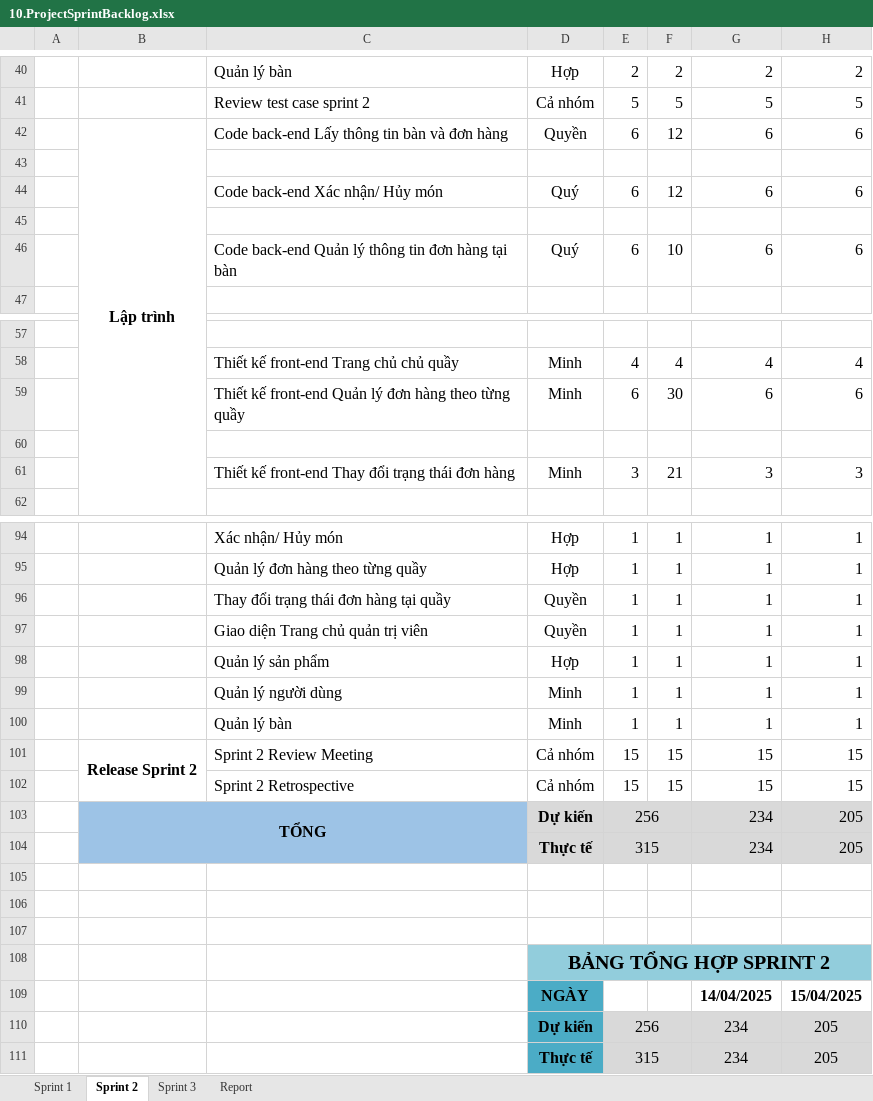
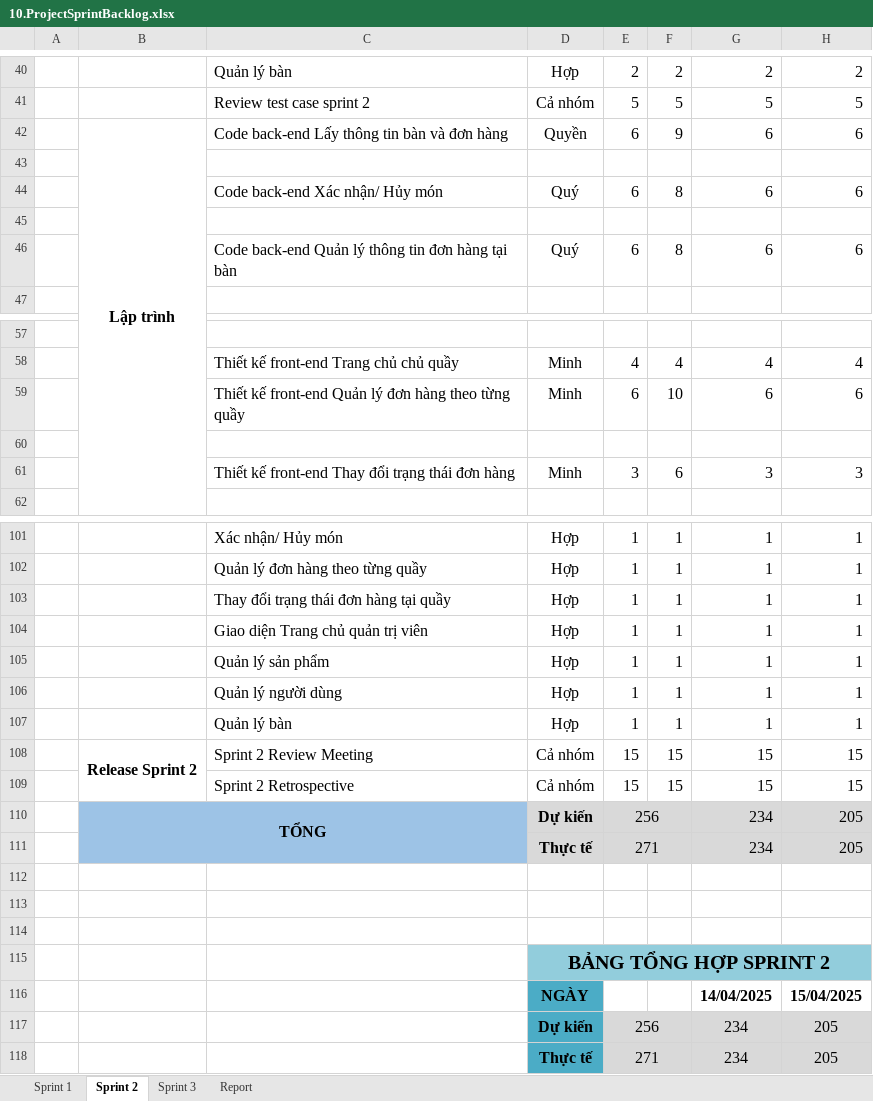
Before and after one commit to Khoa-CNTT/XDWGMVTT7618, an Excel workbook: Document/10.ProjectSprintBacklog.xlsx, sheet Sprint 2, drawn as a sheet; only a part is shown, gaps mark what is left out; values as stored, in another font and other column widths than the file's, no borders; charts and pictures not drawn; addresses are those after the commit; the diff covers the shown part only; the diff names each change by its address in the sheet, - before the commit and + after, or states it on an @@ line.

```diff
--- a/Document/10.ProjectSprintBacklog.xlsx (sheet Sprint 2)
+++ b/Document/10.ProjectSprintBacklog.xlsx (sheet Sprint 2)
-F42: 12
+F42: 9
-F44: 12
+F44: 8
-F46: 10
+F46: 8
-F59: 30
+F59: 10
-F61: 21
+F61: 6
-D103:D104: Quyền
+D103:D104: Hợp
-D106:D107: Minh
+D106:D107: Hợp
-E111: 315
+E111: 271
-E118: 315
+E118: 271
```
Also changed, not shown: 14 added rows, 7 removed rows and 8 edited cells elsewhere in this sheet, sheet Sprint 3, sheet Sprint 1, sheet Report, formulas that keep their value, charts or pictures, 3 other files.
